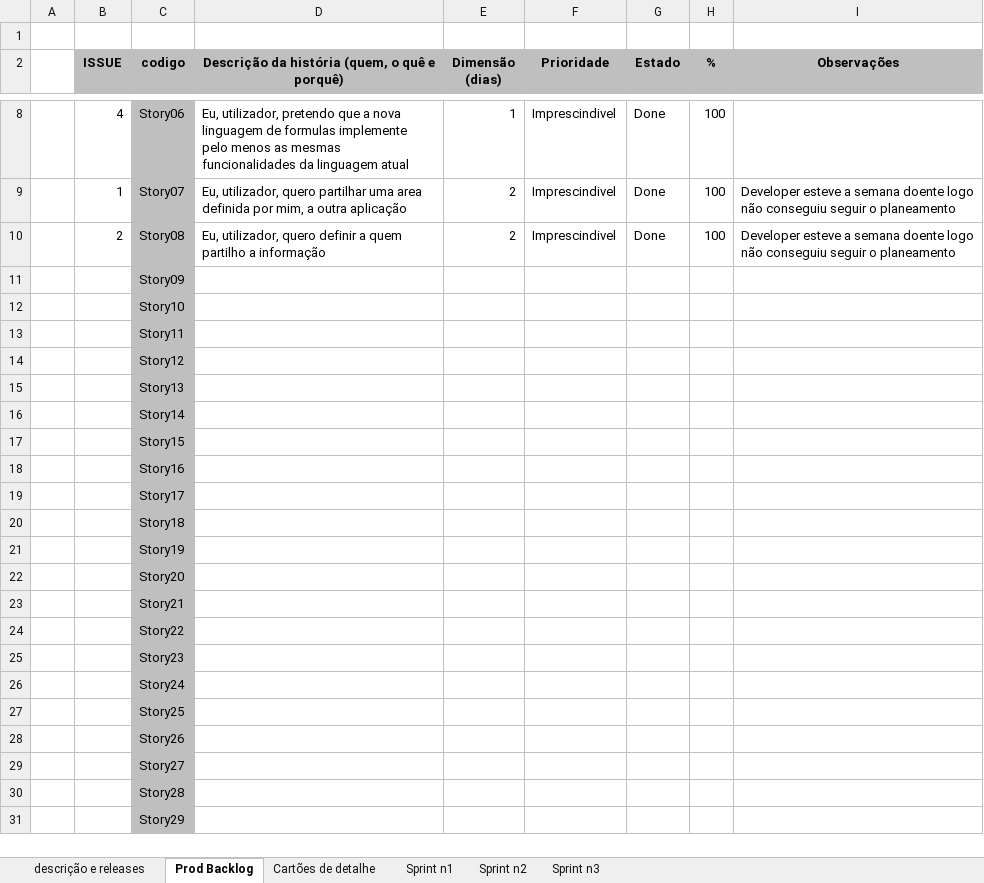
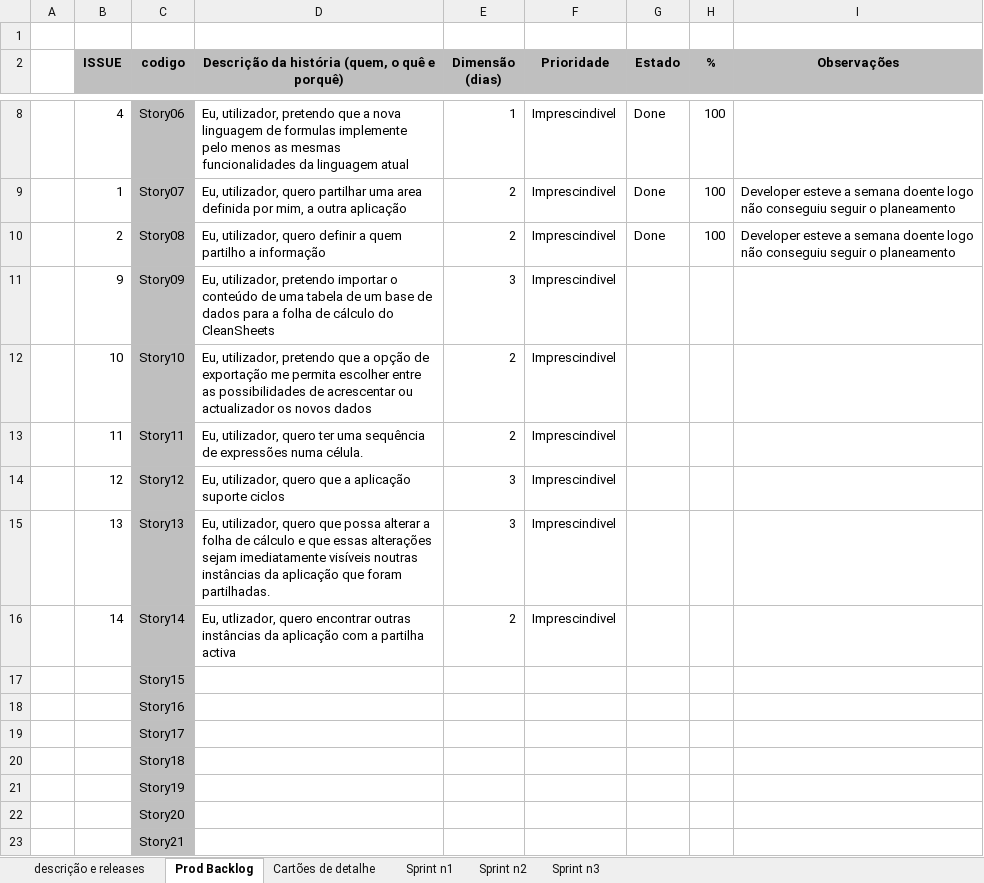
Before and after one commit to askpt/LAPR4, an Excel workbook: doc/Scrum.xlsx, sheet Prod Backlog, drawn as a sheet; only a part is shown, gaps mark what is left out; the shorter side is filled out with more unchanged rows; values as stored, in another font and other column widths than the file's, no borders; the diff names each change by its address in the sheet, - before the commit and + after, or states it on an @@ line.

```diff
--- a/doc/Scrum.xlsx (sheet Prod Backlog)
+++ b/doc/Scrum.xlsx (sheet Prod Backlog)
-B11 (ISSUE): (empty)
+B11 (ISSUE): 9
-D11: (empty)
+D11: Eu, utilizador, pretendo importar o conteúdo de uma tabela de um base de dados para a folha de cálculo do CleanSheets
-E11 (Dimensão (dias)): (empty)
+E11 (Dimensão (dias)): 3
-F11:F16 (Prioridade): (empty)
+F11:F16 (Prioridade): Imprescindivel
-B12 (ISSUE): (empty)
+B12 (ISSUE): 10
-D12: (empty)
+D12: Eu, utilizador, pretendo que a opção de exportação me permita escolher entre as possibilidades de acrescentar ou actualizador os novos dados
-E12:E13 (Dimensão (dias)): (empty)
+E12:E13 (Dimensão (dias)): 2
-B13 (ISSUE): (empty)
+B13 (ISSUE): 11
-D13: (empty)
+D13: Eu, utilizador, quero ter uma sequência de expressões numa célula.
-B14 (ISSUE): (empty)
+B14 (ISSUE): 12
-D14: (empty)
+D14: Eu, utilizador, quero que a aplicação suporte ciclos
-E14:E15 (Dimensão (dias)): (empty)
+E14:E15 (Dimensão (dias)): 3
-B15 (ISSUE): (empty)
+B15 (ISSUE): 13
-D15: (empty)
+D15: Eu, utilizador, quero que possa alterar a folha de cálculo e que essas alterações sejam imediatamente visíveis noutras instâncias da aplicação que foram partilhadas.
-B16 (ISSUE): (empty)
+B16 (ISSUE): 14
-D16: (empty)
+D16: Eu, utlizador, quero encontrar outras instâncias da aplicação com a partilha activa
-E16 (Dimensão (dias)): (empty)
+E16 (Dimensão (dias)): 2
```
Also changed, not shown: sheet Sprint n2, sheet Cartões de detalhe, sheet Sprint n1.
